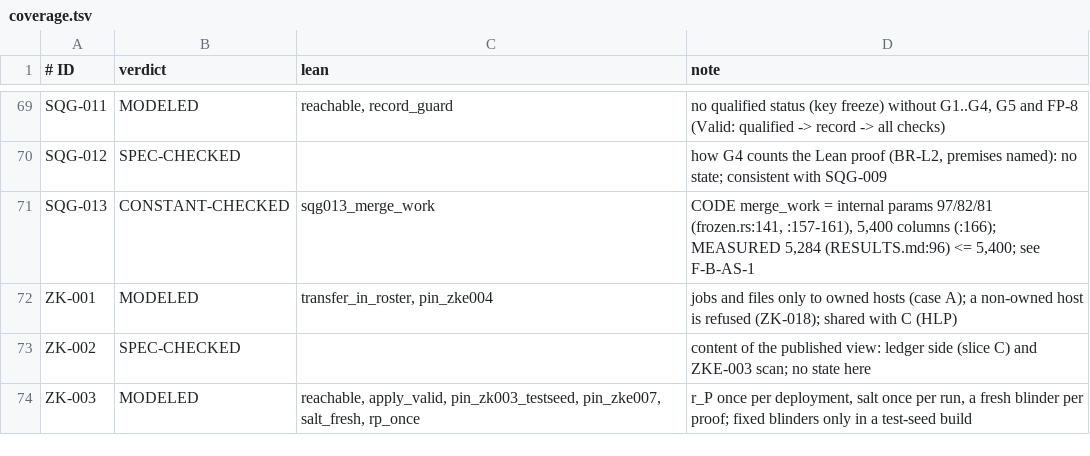
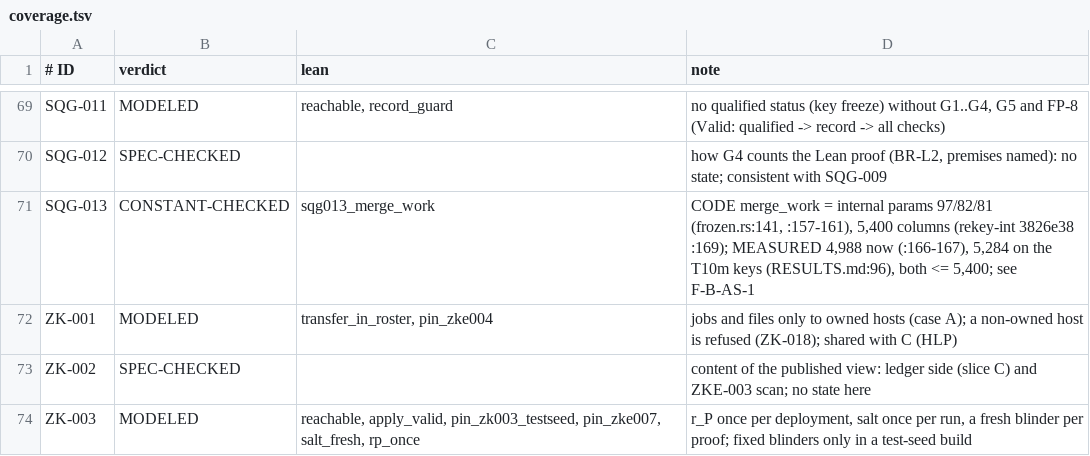
Before and after one commit to CharlesHoskinson/Moriarty, a TSV file: formal/sherlock-e2e/assurance/coverage.tsv, drawn as a sheet; only a part is shown, gaps mark what is left out.

```diff
--- a/formal/sherlock-e2e/assurance/coverage.tsv
+++ b/formal/sherlock-e2e/assurance/coverage.tsv
@@ -70,3 +70,3 @@ SQG-011	MODELED	reachable, record_guard	no qualified status (key freeze) without
 SQG-012	SPEC-CHECKED		how G4 counts the Lean proof (BR-L2, premises named): no state; consistent with SQG-009
-SQG-013	CONSTANT-CHECKED	sqg013_merge_work	CODE merge_work = internal params 97/82/81 (frozen.rs:141, :157-161), 5,400 columns (:166); MEASURED 5,284 (RESULTS.md:96) <= 5,400; see F-B-AS-1
+SQG-013	CONSTANT-CHECKED	sqg013_merge_work	CODE merge_work = internal params 97/82/81 (frozen.rs:141, :157-161), 5,400 columns (rekey-int 3826e38 :169); MEASURED 4,988 now (:166-167), 5,284 on the T10m keys (RESULTS.md:96), both <= 5,400; see F-B-AS-1
 ZK-001	MODELED	transfer_in_roster, pin_zke004	jobs and files only to owned hosts (case A); a non-owned host is refused (ZK-018); shared with C (HLP)
```
Also changed, not shown: formal/sherlock-e2e/aggregation/coverage.tsv, formal/sherlock-e2e/box-fleet/coverage.tsv, 56 other files.
